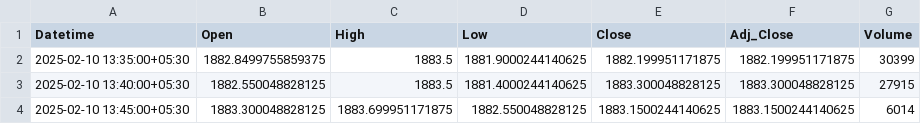
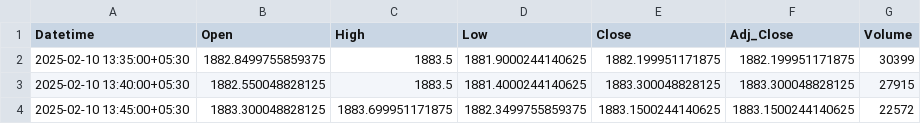
Before and after one commit to chiragpalan/stock_predictions_rnn_v2, a CSV file: temp_csv/INFY_NS.csv, drawn as a sheet.

```diff
--- a/temp_csv/INFY_NS.csv
+++ b/temp_csv/INFY_NS.csv
@@ -3,2 +3,2 @@ Datetime,Open,High,Low,Close,Adj_Close,Volume
 2025-02-10 13:40:00+05:30,1882.550048828125,1883.5,1881.4000244140625,1883.300048828125,1883.300048828125,27915
-2025-02-10 13:45:00+05:30,1883.300048828125,1883.699951171875,1882.550048828125,1883.1500244140625,1883.1500244140625,6014
+2025-02-10 13:45:00+05:30,1883.300048828125,1883.699951171875,1882.3499755859375,1883.1500244140625,1883.1500244140625,22572
```
Also changed, not shown: temp_csv/HDFCBANK_NS.csv, temp_csv/ICICIBANK_NS.csv, 3 other files.
